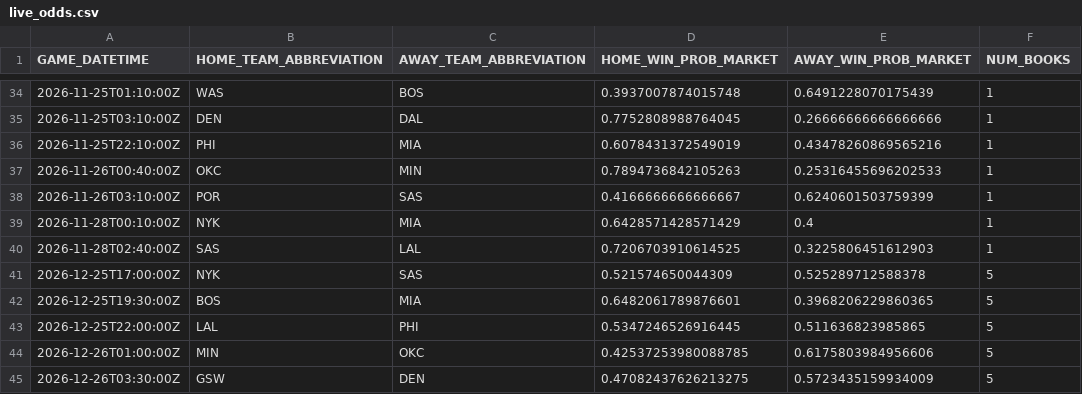
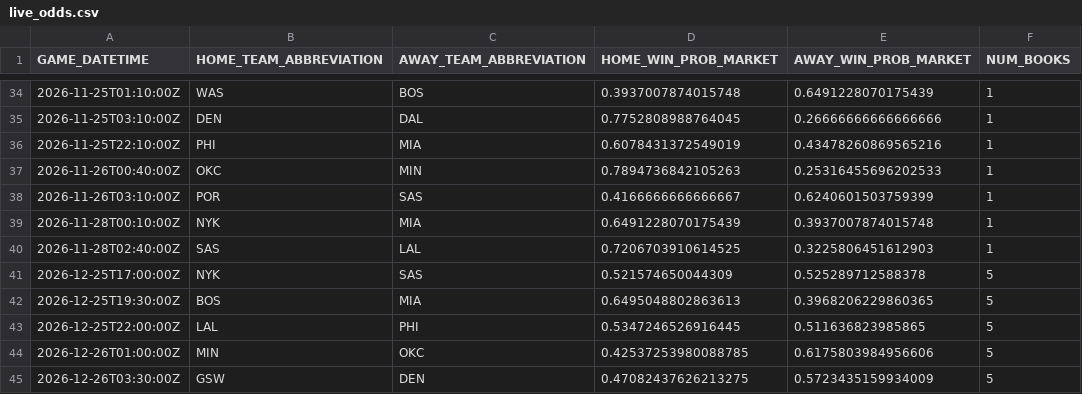
Before and after one commit to manavgupta26012-code/nba-predictor, a CSV file: data/live_odds.csv, drawn as a sheet; only a part is shown, gaps mark what is left out.

```diff
--- a/data/live_odds.csv
+++ b/data/live_odds.csv
@@ -38,6 +38,6 @@ GAME_DATETIME,HOME_TEAM_ABBREVIATION,AWAY_TEAM_ABBREVIATION,HOME_WIN_PROB_MARKET
 2026-11-26T03:10:00Z,POR,SAS,0.4166666666666667,0.6240601503759399,1
-2026-11-28T00:10:00Z,NYK,MIA,0.6428571428571429,0.4,1
+2026-11-28T00:10:00Z,NYK,MIA,0.6491228070175439,0.3937007874015748,1
 2026-11-28T02:40:00Z,SAS,LAL,0.7206703910614525,0.3225806451612903,1
 2026-12-25T17:00:00Z,NYK,SAS,0.521574650044309,0.525289712588378,5
-2026-12-25T19:30:00Z,BOS,MIA,0.6482061789876601,0.3968206229860365,5
+2026-12-25T19:30:00Z,BOS,MIA,0.6495048802863613,0.3968206229860365,5
 2026-12-25T22:00:00Z,LAL,PHI,0.5347246526916445,0.511636823985865,5
```
